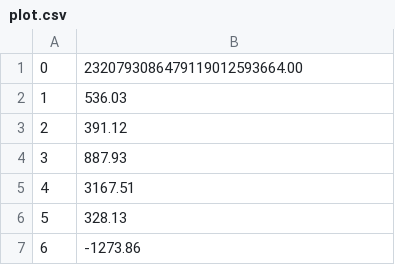
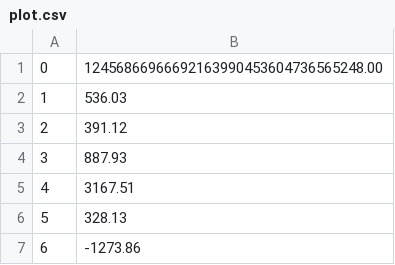
Before and after one commit to yoparky/mpi_fourier, a CSV file: plot.csv, drawn as a sheet; only a part is shown.

Commit message:
Test 2

```diff
--- a/plot.csv
+++ b/plot.csv
@@ -1,2 +1,2 @@
-     0 , 2320793086479119012593664.00
+     0 , 12456866966692163990453604736565248.00
      1 ,     536.03
```
